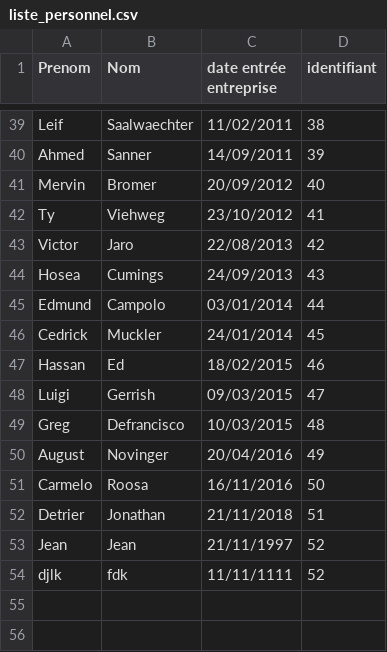
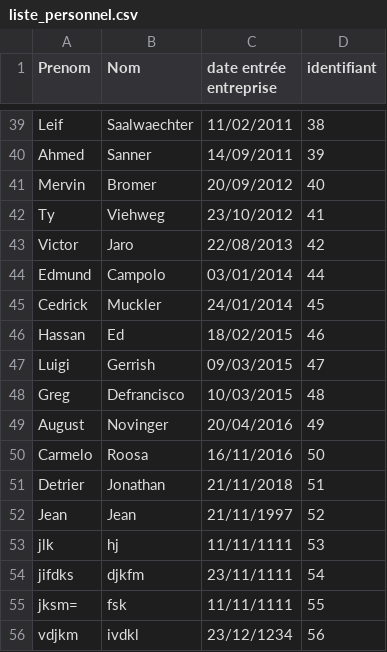
Before and after one commit to misteriana/Projet-A.O.C, a CSV file: GestionPersonnel/src/ressources/liste_personnel.csv, drawn as a sheet; only a part is shown, gaps mark what is left out.

```diff
--- a/GestionPersonnel/src/ressources/liste_personnel.csv
+++ b/GestionPersonnel/src/ressources/liste_personnel.csv
@@ -43,3 +43,2 @@ Ty;Viehweg;23/10/2012;41
 Victor;Jaro;22/08/2013;42
-Hosea;Cumings;24/09/2013;43
 Edmund;Campolo;03/01/2014;44
@@ -53,2 +52,5 @@ Detrier;Jonathan;21/11/2018;51
 Jean;Jean;21/11/1997;52
-djlk;fdk;11/11/1111;52
+jlk;hj;11/11/1111;53
+jifdks;djkfm;23/11/1111;54
+jksm=;fsk;11/11/1111;55
+vdjkm;ivdkl;23/12/1234;56
```
Also changed, not shown: GestionPersonnel/src/ressources/competences_personnel.csv, 1 other file.
